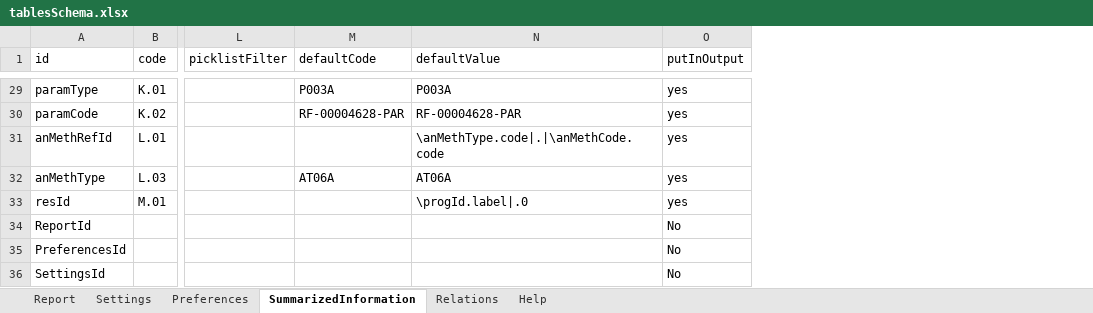
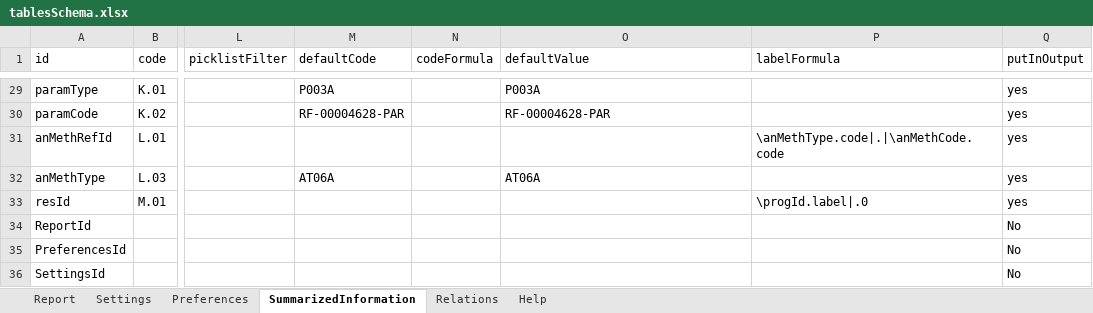
Before and after one commit to openefsa/tse-data-reporting-tool, an Excel workbook: config/tablesSchema.xlsx, sheet SummarizedInformation, drawn as a sheet; only a part is shown, gaps mark what is left out; values as stored, in another font and other column widths than the file's, no borders; table styles not drawn; addresses are those after the commit; the diff covers the shown part only; the diff names each change by its address in the sheet, - before the commit and + after, or states it on an @@ line.

Commit message:
unifomed packages to custom uses added. Added columns codeFormula and labelFormula in the xlsx schema.

```diff
--- a/config/tablesSchema.xlsx (sheet SummarizedInformation)
+++ b/config/tablesSchema.xlsx (sheet SummarizedInformation)
+column N (codeFormula), empty
+column P (labelFormula), rows 31-33: \anMethType.code|.|\anMethCode.code |  | \progId.label|.0
-O31 (defaultValue): \anMethType.code|.|\anMethCode.code
+O31 (defaultValue): (empty)
-O33 (defaultValue): \progId.label|.0
+O33 (defaultValue): (empty)
```
Also changed, not shown: 20 edited cells elsewhere in this sheet, sheet Report, sheet Settings, sheet Preferences, 46 other files.
